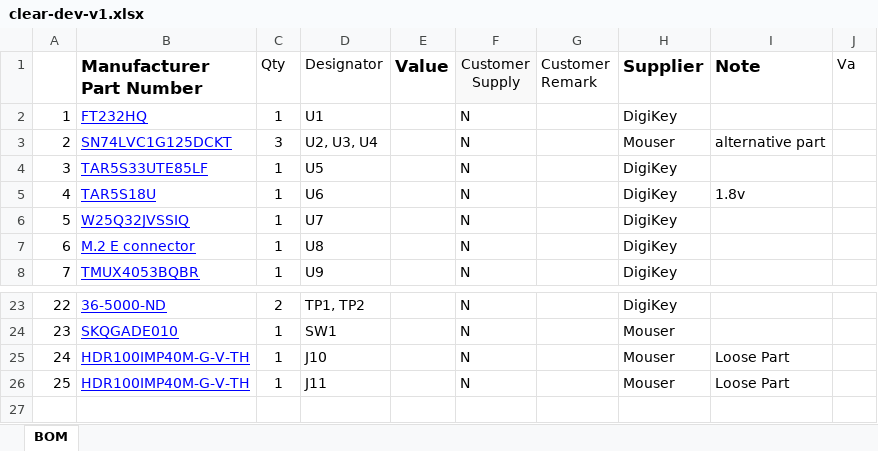
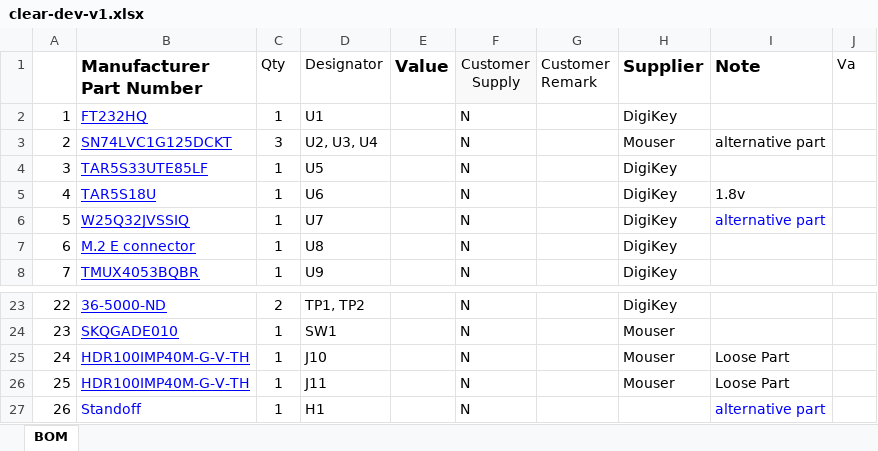
Before and after one commit to efabless/caravel_board, an Excel workbook: hardware/development/clear-dev-v1/clear-dev-v1.xlsx, sheet BOM, drawn as a sheet; only a part is shown, gaps mark what is left out; values as stored, in another font and other column widths than the file's, no borders; the diff names each change by its address in the sheet, - before the commit and + after, or states it on an @@ line.

Commit message:
update clear dev BOM

```diff
--- a/hardware/development/clear-dev-v1/clear-dev-v1.xlsx (sheet BOM)
+++ b/hardware/development/clear-dev-v1/clear-dev-v1.xlsx (sheet BOM)
-I6 (Note): (empty)
+I6 (Note): alternative part
+row 27: 26 | Standoff | 1 | H1 |  | N |  |  | alternative part
```
